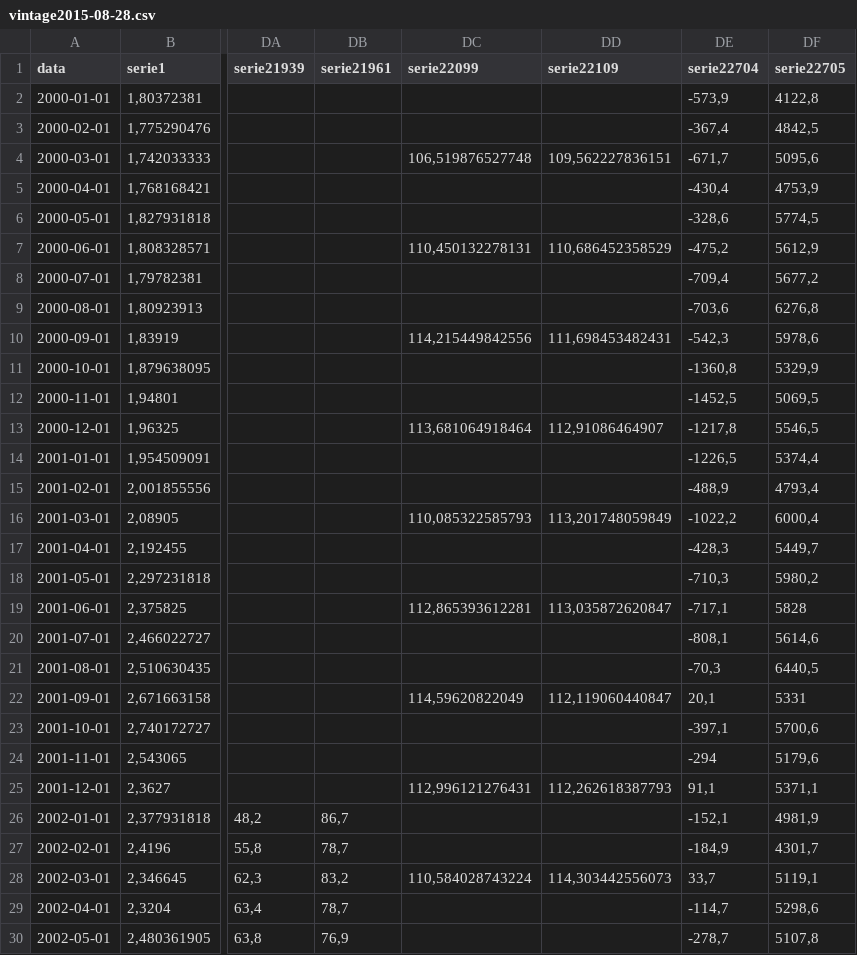
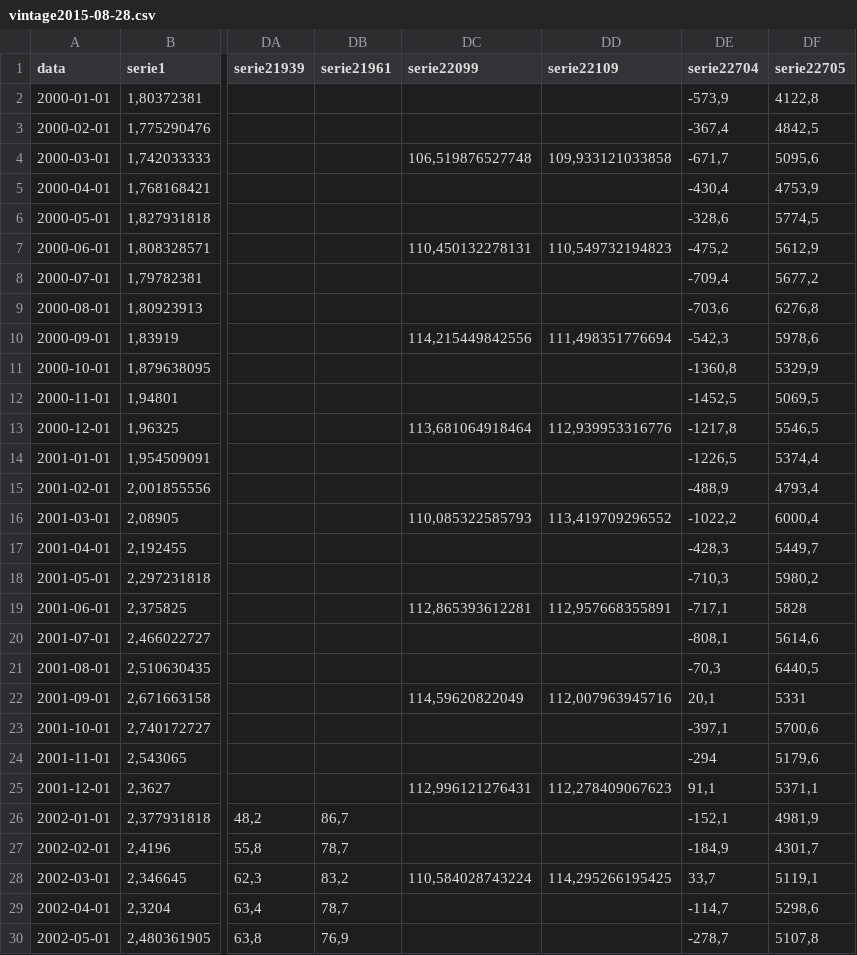
Before and after one commit to tiagogmartins/ArtigoBR, a CSV file: scripts/vintages/vintage2015-08-28.csv, drawn as a sheet; only a part is shown, gaps mark what is left out; the diff covers the shown part only; the diff names each change by its address in the sheet, - before the commit and + after, or states it on an @@ line.

```diff
--- a/scripts/vintages/vintage2015-08-28.csv
+++ b/scripts/vintages/vintage2015-08-28.csv
-DD4 (serie22109): 109,562227836151
+DD4 (serie22109): 109,933121033858
-DD7 (serie22109): 110,686452358529
+DD7 (serie22109): 110,549732194823
-DD10 (serie22109): 111,698453482431
+DD10 (serie22109): 111,498351776694
-DD13 (serie22109): 112,91086464907
+DD13 (serie22109): 112,939953316776
-DD16 (serie22109): 113,201748059849
+DD16 (serie22109): 113,419709296552
-DD19 (serie22109): 113,035872620847
+DD19 (serie22109): 112,957668355891
-DD22 (serie22109): 112,119060440847
+DD22 (serie22109): 112,007963945716
-DD25 (serie22109): 112,262618387793
+DD25 (serie22109): 112,278409067623
-DD28 (serie22109): 114,303442556073
+DD28 (serie22109): 114,295266195425
```
Also changed, not shown: 90 edited cells elsewhere in this file, scripts/vintages/vintage2015-07-03.csv, scripts/vintages/vintage2015-07-31.csv, 5 other files.
